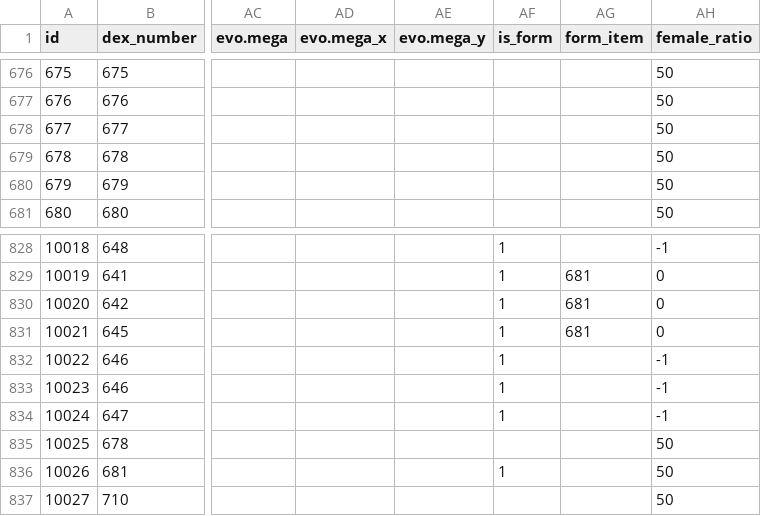
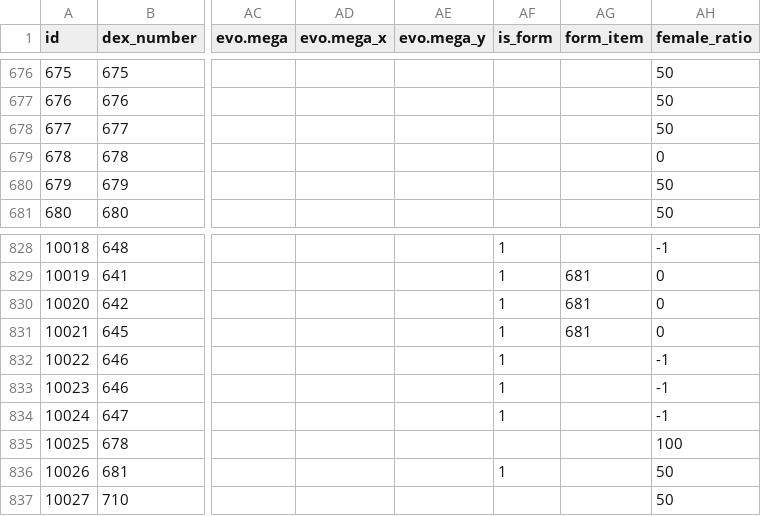
Before and after one commit to poketwo/data, a CSV file: csv/pokemon.csv, drawn as a sheet; only a part is shown, gaps mark what is left out; the diff names each change by its address in the sheet, - before the commit and + after, or states it on an @@ line.

Commit message:
Fix wrong female ratios for meowstic and meowstic-female

```diff
--- a/csv/pokemon.csv
+++ b/csv/pokemon.csv
-AH679 (female_ratio): 50
+AH679 (female_ratio): 0
-AH835 (female_ratio): 50
+AH835 (female_ratio): 100
```
